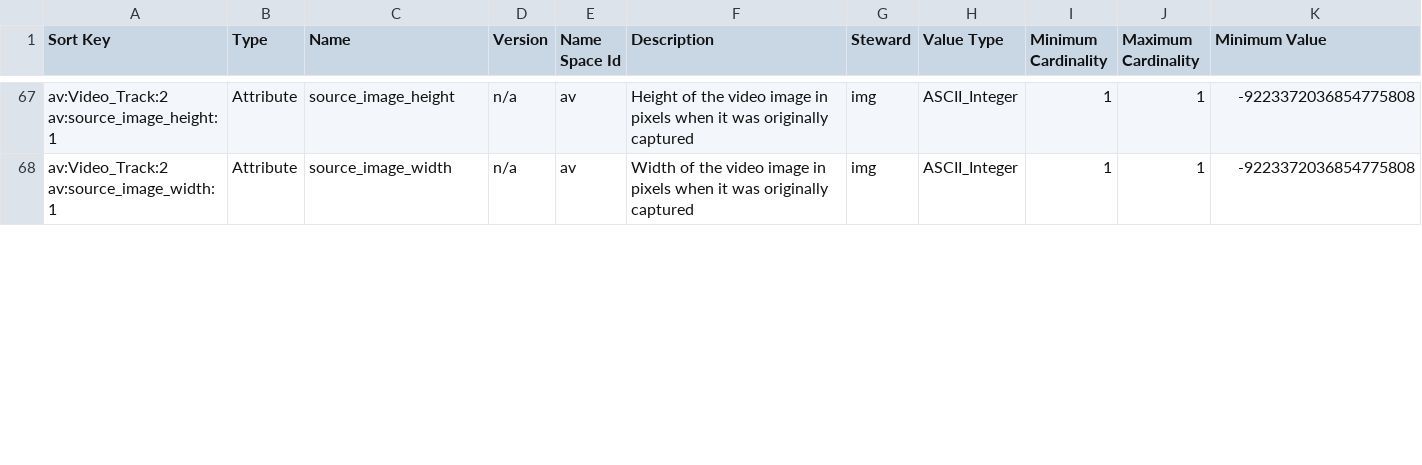
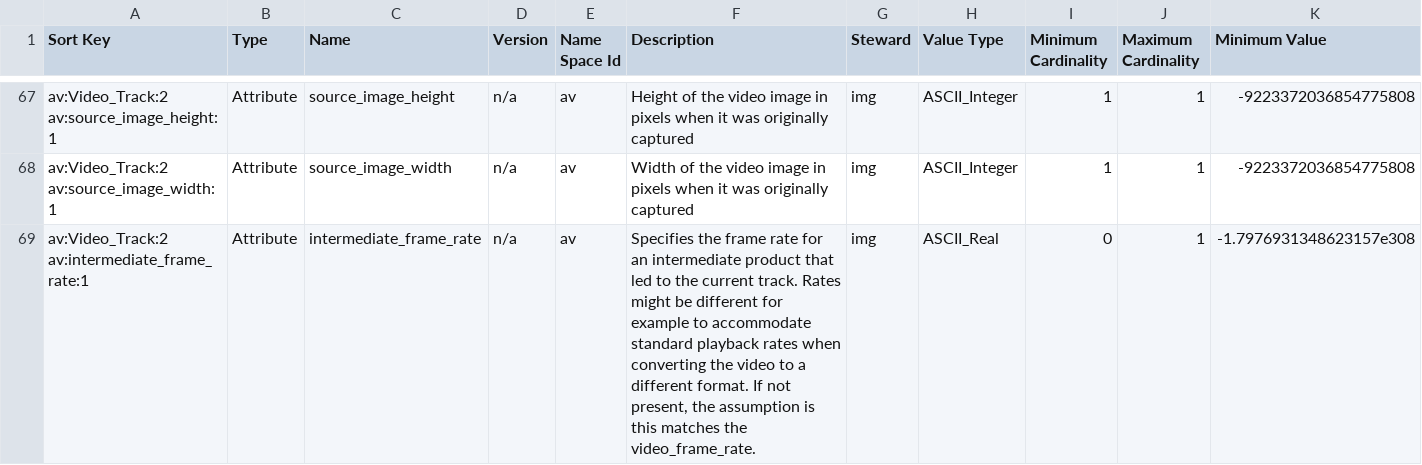
Before and after one commit to pds-data-dictionaries/ldd-av, a CSV file: build/development/0455b48b1d753ad8f2f63079a5a808cf20c56991/1.26.0.0/PDS4_AV_1Q00_1000.csv (was build/development/56de0f626d59db1b251c06f3a9f15c362ac671ae/1.26.0.0/PDS4_AV_1Q00_1000.csv), drawn as a sheet; only a part is shown, gaps mark what is left out; rows hold the shown columns only; the diff covers the shown part only; the diff names each change by its address in the sheet, - before the commit and + after, or states it on an @@ line.

```diff
--- a/build/development/56de0f626d59db1b251c06f3a9f15c362ac671ae/1.26.0.0/PDS4_AV_1Q00_1000.csv
+++ b/build/development/0455b48b1d753ad8f2f63079a5a808cf20c56991/1.26.0.0/PDS4_AV_1Q00_1000.csv
+row 69: av:Video_Track:2 av:intermediate_frame_rate:1 | Attribute | intermediate_frame_rate | n/a | av | Specifies the frame rate for an intermediate product that led to the current track. Rates might be different for example to accommodate standard playback rates when converting the video to a different format. If not present, the assumption is this matches the video_frame_rate. | img | ASCII_Real | 0 | 1 | -1.7976931348623157e308
```
Also changed, not shown: 2 edited cells elsewhere in this file, 11 other files.
